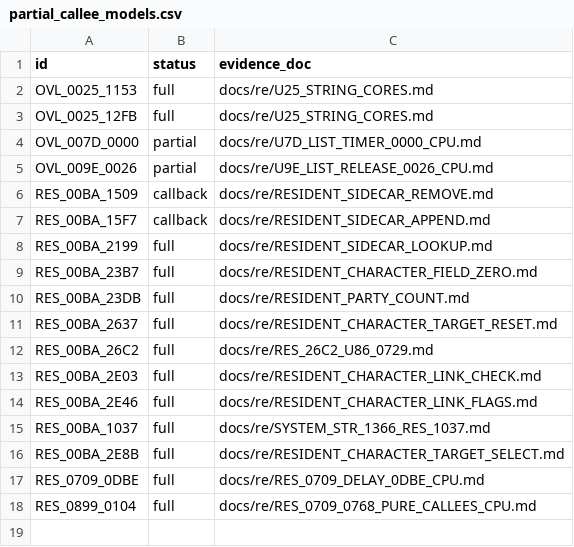
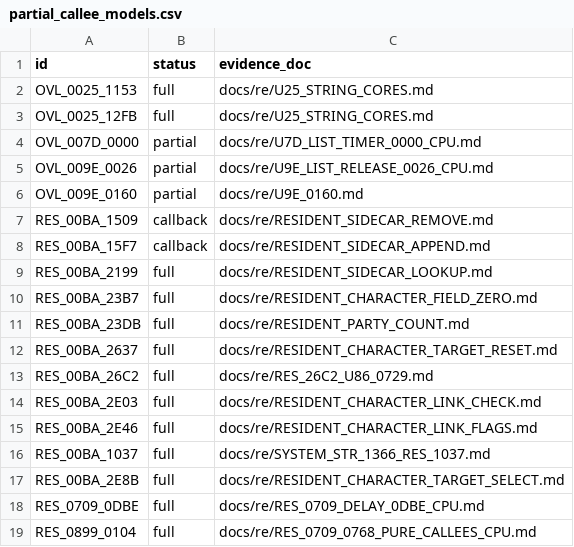
Before and after one commit to huntergdavis/poolrad-decomp, a CSV file: docs/re/partial_callee_models.csv, drawn as a sheet.

Commit message:
Record U9E +0160 partial (PR #1042) + pr_ega/#1044/#1046/#1047 no-credit records; re-pin

```diff
--- a/docs/re/partial_callee_models.csv
+++ b/docs/re/partial_callee_models.csv
@@ -5,2 +5,3 @@ OVL_007D_0000,partial,docs/re/U7D_LIST_TIMER_0000_CPU.md
 OVL_009E_0026,partial,docs/re/U9E_LIST_RELEASE_0026_CPU.md
+OVL_009E_0160,partial,docs/re/U9E_0160.md
 RES_00BA_1509,callback,docs/re/RESIDENT_SIDECAR_REMOVE.md
```
Also changed, not shown: 3 other files.
